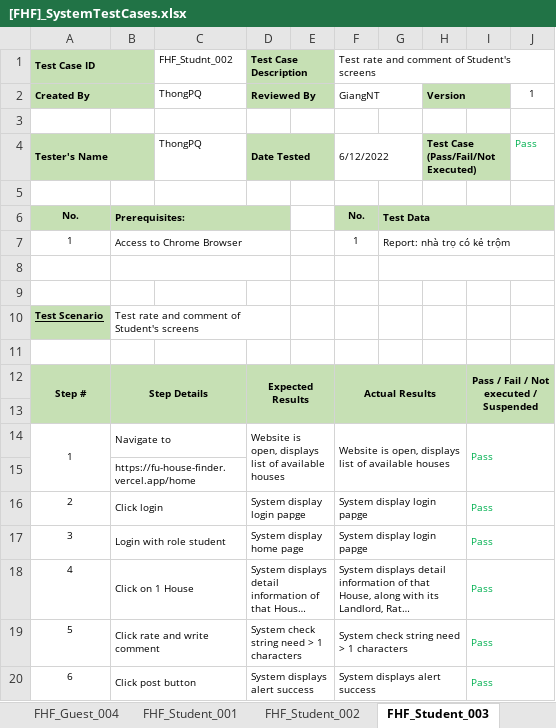
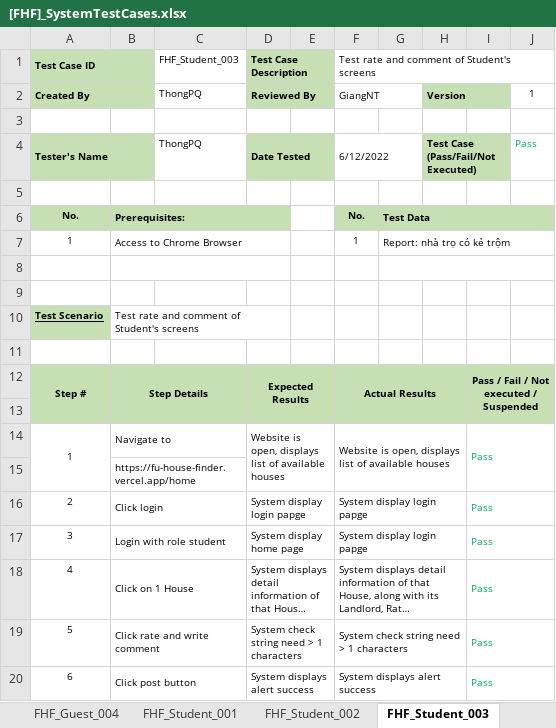
Before and after one commit to nguyenthegiang/fu-house-finder, an Excel workbook: Documentation/[FHF]_SystemTestCases.xlsx, sheet FHF_Student_003, drawn as a sheet; long unchanged cells end in …; values as stored, in another font and other column widths than the file's, no borders; the diff names each change by its address in the sheet, - before the commit and + after, or states it on an @@ line.

```diff
--- a/Documentation/[FHF]_SystemTestCases.xlsx (sheet FHF_Student_003)
+++ b/Documentation/[FHF]_SystemTestCases.xlsx (sheet FHF_Student_003)
-C1: FHF_Studnt_002
+C1: FHF_Student_003
```
Also changed, not shown: sheet FHF_Landlord_002, sheet FHF_Landlord_001, sheet FHF_Student_002, sheet FHF_Student_004, sheet FHF_Student_001, other sheet tabs, 1 other file.
